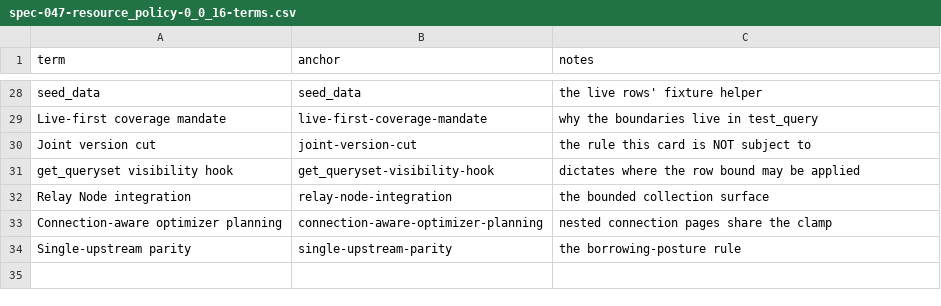
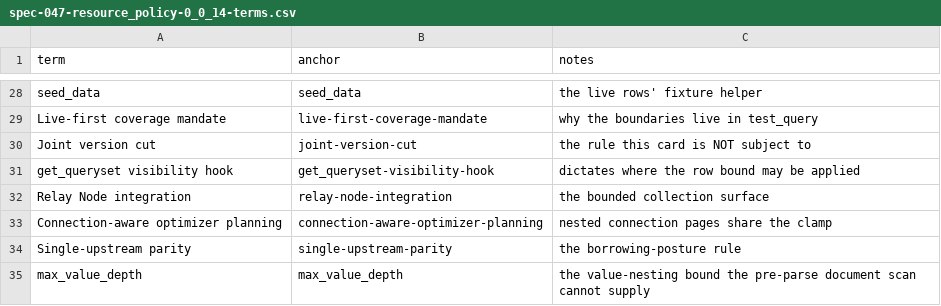
Before and after one commit to riodw/django-strawberry-framework, a CSV file: docs/SPECS/appx/spec-047-resource_policy-0_0_14-terms.csv (was docs/SPECS/appx/spec-047-resource_policy-0_0_16-terms.csv), drawn as a sheet; only a part is shown, gaps mark what is left out.

Commit message:
docs(spec-047): extract the rationale companion and retarget the security program to 0.0.14
Card 047's closeout was never finished: it had no rationale companion, its
spec still claimed to be uncommitted, and two documentation debts sat on the
beta-release card.

Author docs/SPECS/appx/spec-047-resource_policy-0_0_14-rationale.md and move
the deliberative layer into it - the rejected alternatives, the derivations
that do not change how a decision is implemented, and the change record for
every claim the spec once made and may no longer make. Each decision keeps a
one-line pointer. Decision 13's owed-work entries and audited exclusions stay
in the spec; they instruct a future builder rather than record deliberation.

Correct the glossary against the code that actually shipped. The Value-budget
walker entry described an identity-keyed memo that the remediation round
deleted; the walker terminates on an ancestor path and charges every
reference. Add max_value_depth as an entry and to the ResourcePolicy bounds
enumeration, add the card's five root exports to the Public exports list, and
unlink the #djangoschema anchor, which resolves to nothing.

Retarget cards 046-049 to 0.0.14. Each ran its own board scan and concluded it
owned a version cut; none was taken, and the package remains on 0.0.14. Move
the version quintet back, rename the four specs and their five companions to
match the target the filename encodes, and rewrite each spec's Status line,
version boundary, and version decision to state that the bump belongs to the
joint cut. Restamp the 23 glossary statuses that named versions no released
artifact carries.

Per-cycle scratchpads under docs/builder, docs/review, docs/shadow and
docs/dry keep the old spec filenames; they close with their cycle.

```diff
--- a/docs/SPECS/appx/spec-047-resource_policy-0_0_16-terms.csv
+++ b/docs/SPECS/appx/spec-047-resource_policy-0_0_14-terms.csv
@@ -34 +34,2 @@ Connection-aware optimizer planning,connection-aware-optimizer-planning,nested c
 Single-upstream parity,single-upstream-parity,the borrowing-posture rule
+max_value_depth,max_value_depth,the value-nesting bound the pre-parse document scan cannot supply
```
Also changed, not shown: 21 other files.
